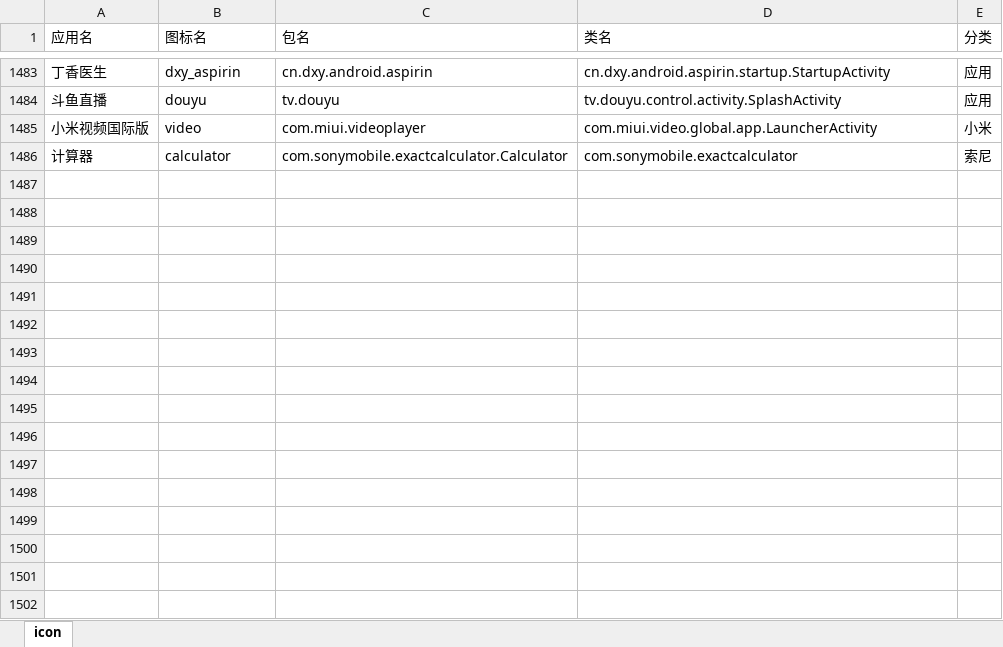
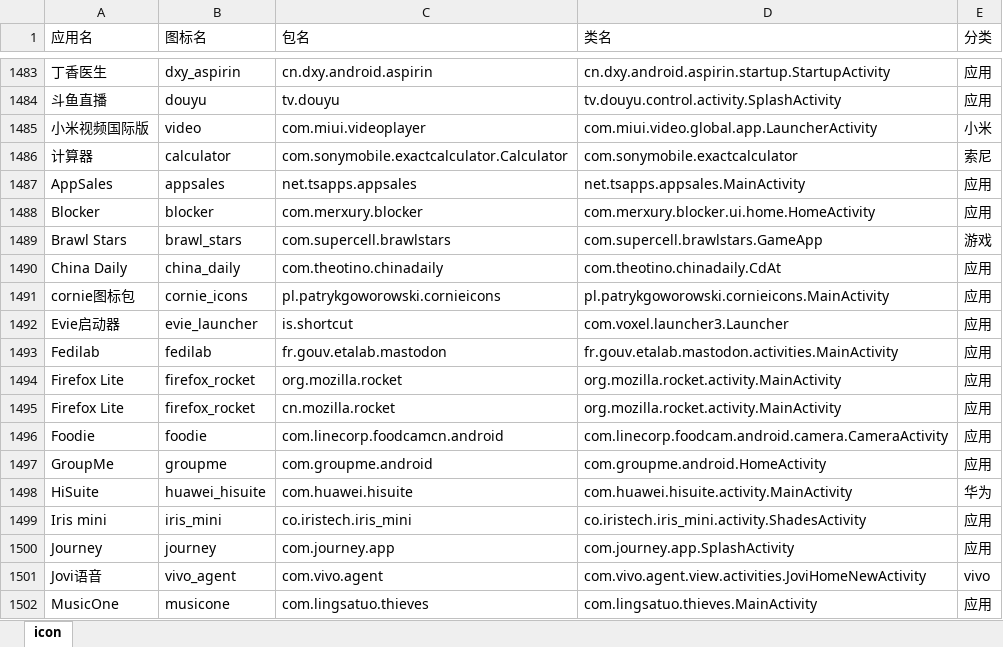
Before and after one commit to cjycsm/mistiness-iconpack, an Excel workbook: summary.xlsx, sheet icon, drawn as a sheet; only a part is shown, gaps mark what is left out; values as stored, in another font and other column widths than the file's, no borders; the diff names each change by its address in the sheet, - before the commit and + after, or states it on an @@ line.

```diff
--- a/summary.xlsx (sheet icon)
+++ b/summary.xlsx (sheet icon)
+row 1487: AppSales | appsales | net.tsapps.appsales | net.tsapps.appsales.MainActivity | 应用
+row 1488: Blocker | blocker | com.merxury.blocker | com.merxury.blocker.ui.home.HomeActivity | 应用
+row 1489: Brawl Stars | brawl_stars | com.supercell.brawlstars | com.supercell.brawlstars.GameApp | 游戏
+row 1490: China Daily | china_daily | com.theotino.chinadaily | com.theotino.chinadaily.CdAt | 应用
+row 1491: cornie图标包 | cornie_icons | pl.patrykgoworowski.cornieicons | pl.patrykgoworowski.cornieicons.MainActivity | 应用
+row 1492: Evie启动器 | evie_launcher | is.shortcut | com.voxel.launcher3.Launcher | 应用
+row 1493: Fedilab | fedilab | fr.gouv.etalab.mastodon | fr.gouv.etalab.mastodon.activities.MainActivity | 应用
+row 1494: Firefox Lite | firefox_rocket | org.mozilla.rocket | org.mozilla.rocket.activity.MainActivity | 应用
+row 1495: Firefox Lite | firefox_rocket | cn.mozilla.rocket | org.mozilla.rocket.activity.MainActivity | 应用
+row 1496: Foodie | foodie | com.linecorp.foodcamcn.android | com.linecorp.foodcam.android.camera.CameraActivity | 应用
+row 1497: GroupMe | groupme | com.groupme.android | com.groupme.android.HomeActivity | 应用
+row 1498: HiSuite | huawei_hisuite | com.huawei.hisuite | com.huawei.hisuite.activity.MainActivity | 华为
+row 1499: Iris mini | iris_mini | co.iristech.iris_mini | co.iristech.iris_mini.activity.ShadesActivity | 应用
+row 1500: Journey | journey | com.journey.app | com.journey.app.SplashActivity | 应用
+row 1501: Jovi语音 | vivo_agent | com.vivo.agent | com.vivo.agent.view.activities.JoviHomeNewActivity | vivo
+row 1502: MusicOne | musicone | com.lingsatuo.thieves | com.lingsatuo.thieves.MainActivity | 应用
```
Also changed, not shown: 11 other files.
